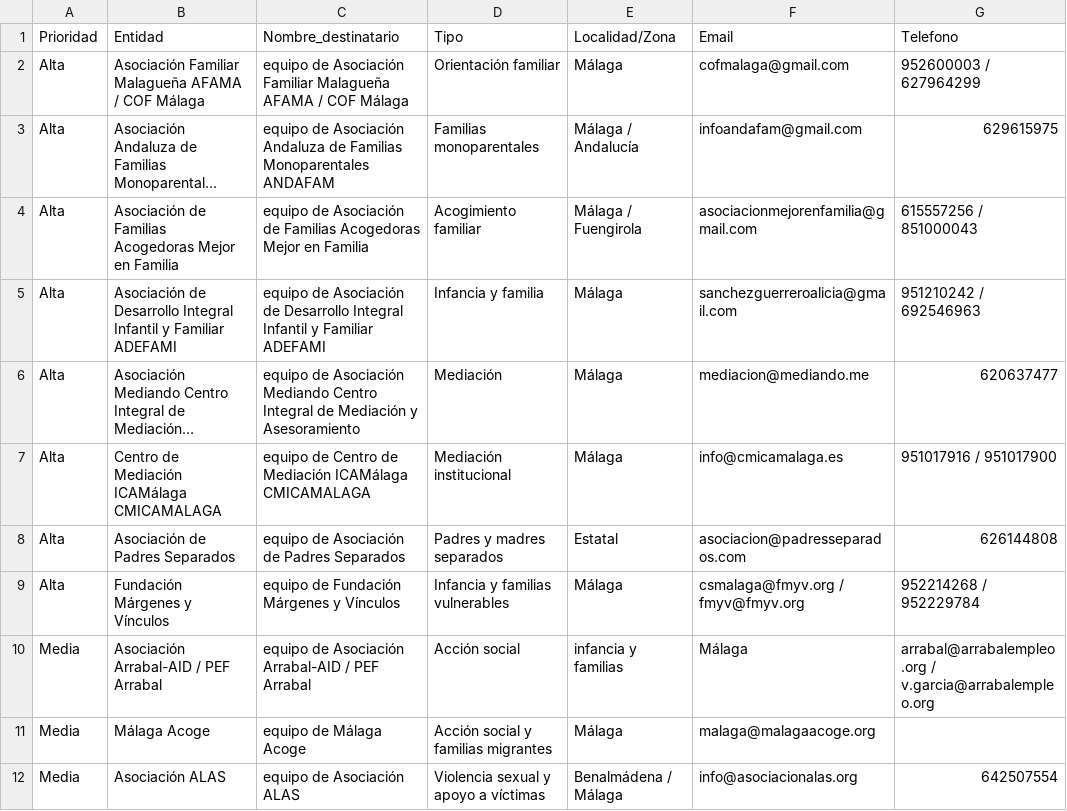
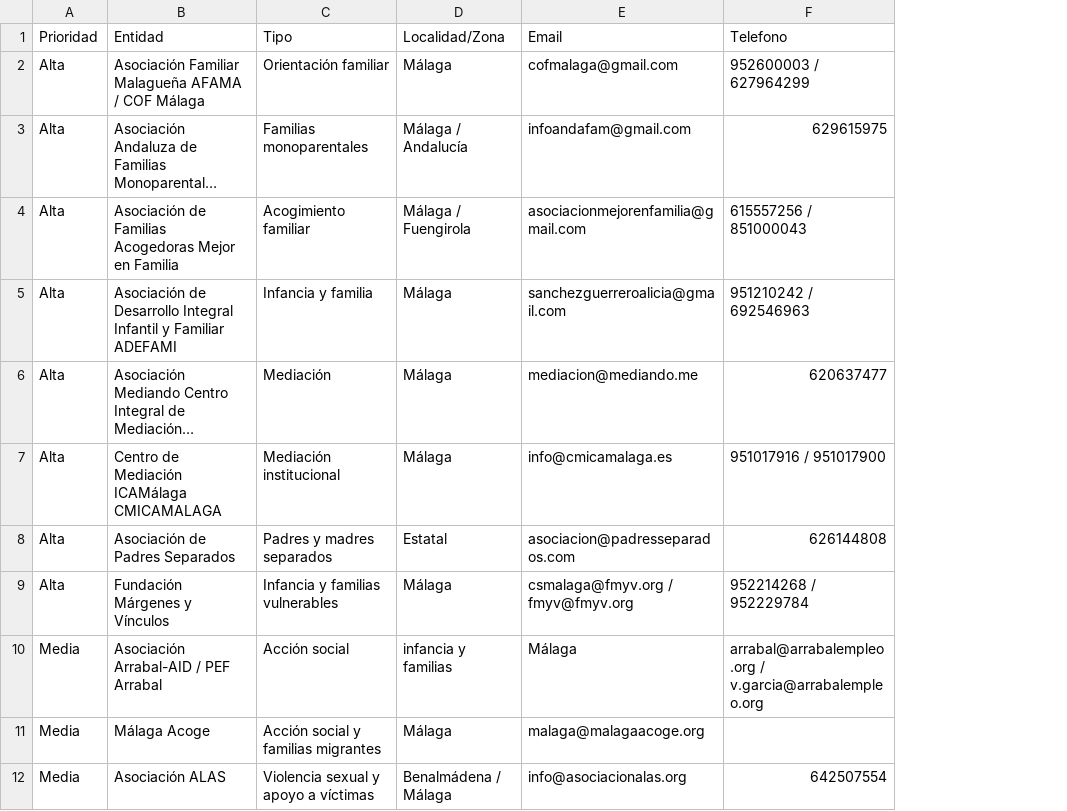
Before and after one commit to alquimides1989/vemalex, a CSV file: prospeccion_asociaciones_malaga.csv, drawn as a sheet; only a part is shown; long unchanged cells end in …; the diff names each change by its address in the sheet, - before the commit and + after, or states it on an @@ line.

Commit message:
Simplify association email greetings

```diff
--- a/prospeccion_asociaciones_malaga.csv
+++ b/prospeccion_asociaciones_malaga.csv
-column C (Nombre_destinatario), rows 2-12: equipo de Asociación Familiar Malagueña AFAMA / COF Málaga | equipo de Asociación Andaluza de Familias Monoparentales ANDAFAM | equipo de Asociación de Familias Acogedoras Mejor en Familia | equipo de Asociación de Desarrollo Integral Infantil y Familiar ADEFAMI | equipo de Asociación Mediando Centro Integral de Mediación y Asesoramiento | equipo de Centro de Mediación ICAMálaga CMICAMALAGA | equipo de Asociación de Padres Separados | equipo de Fundación Márgenes y Vínculos | equipo de Asociación Arrabal-AID / PEF Arrabal | equipo de Málaga Acoge | equipo de Asociación ALAS
```
Also changed, not shown: 2 other files.
